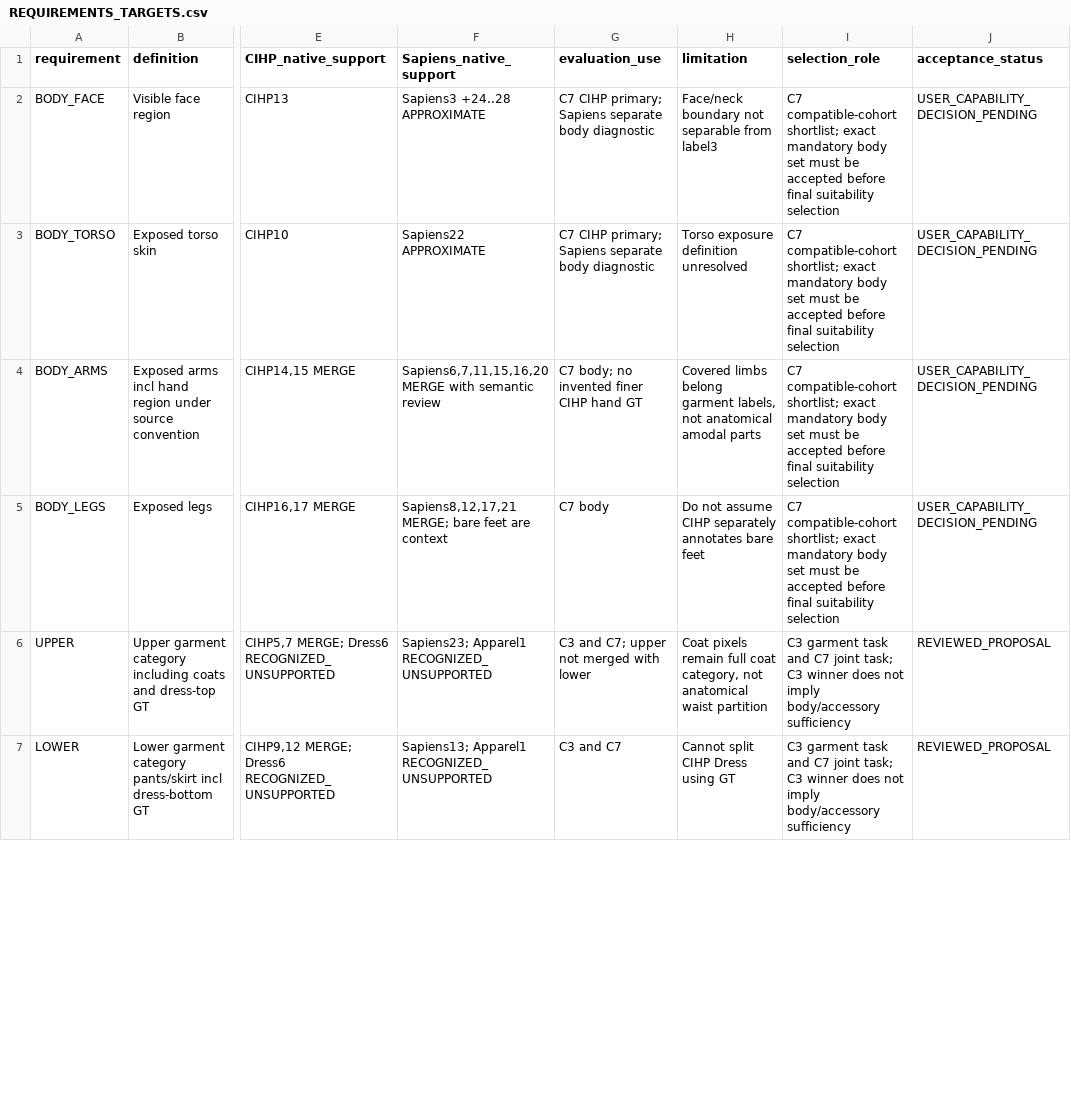
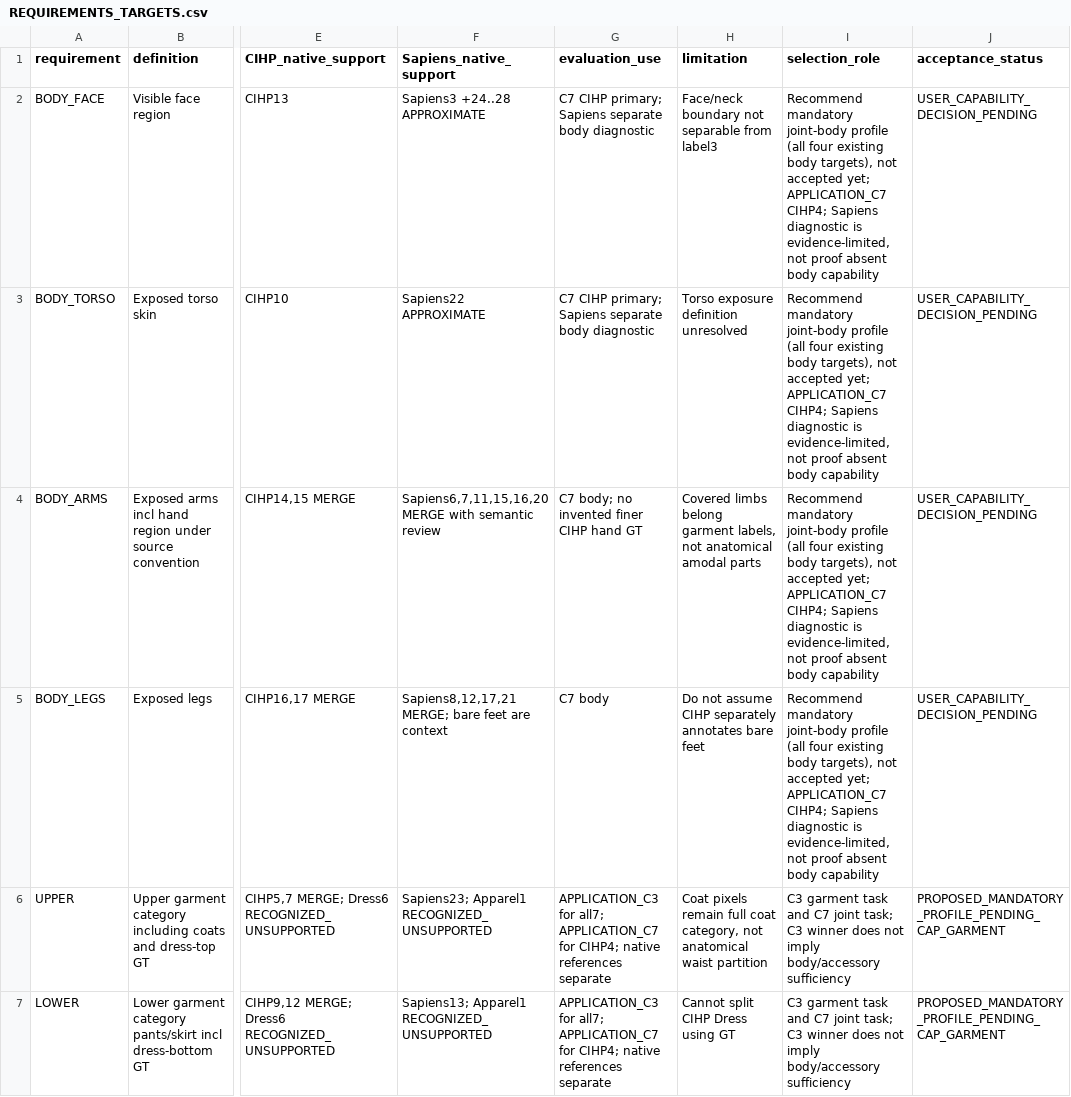
Before and after one commit to folklazy/Human_Parsing_Study, a CSV file: Human_Parsing_Benchmark/registry/REQUIREMENTS_TARGETS.csv, drawn as a sheet; only a part is shown, gaps mark what is left out; the diff covers the shown part only; the diff names each change by its address in the sheet, - before the commit and + after, or states it on an @@ line.

```diff
--- a/Human_Parsing_Benchmark/registry/REQUIREMENTS_TARGETS.csv
+++ b/Human_Parsing_Benchmark/registry/REQUIREMENTS_TARGETS.csv
-I2:I5 (selection_role): C7 compatible-cohort shortlist; exact mandatory body set must be accepted before final suitability selection
+I2:I5 (selection_role): Recommend mandatory joint-body profile (all four existing body targets), not accepted yet; APPLICATION_C7 CIHP4; Sapiens diagnostic is evidence-limited, not proof absent body capability
-G6 (evaluation_use): C3 and C7; upper not merged with lower
+G6 (evaluation_use): APPLICATION_C3 for all7; APPLICATION_C7 for CIHP4; native references separate
-J6:J7 (acceptance_status): REVIEWED_PROPOSAL
+J6:J7 (acceptance_status): PROPOSED_MANDATORY_PROFILE_PENDING_CAP_GARMENT
-G7 (evaluation_use): C3 and C7
+G7 (evaluation_use): APPLICATION_C3 for all7; APPLICATION_C7 for CIHP4; native references separate
```
Also changed, not shown: 3 edited cells elsewhere in this file, Human_Parsing_Benchmark/registry/CHECKPOINT_ROUTE_REVIEW.csv, Human_Parsing_Benchmark/registry/FAIRNESS_RISKS.csv, 18 other files.
